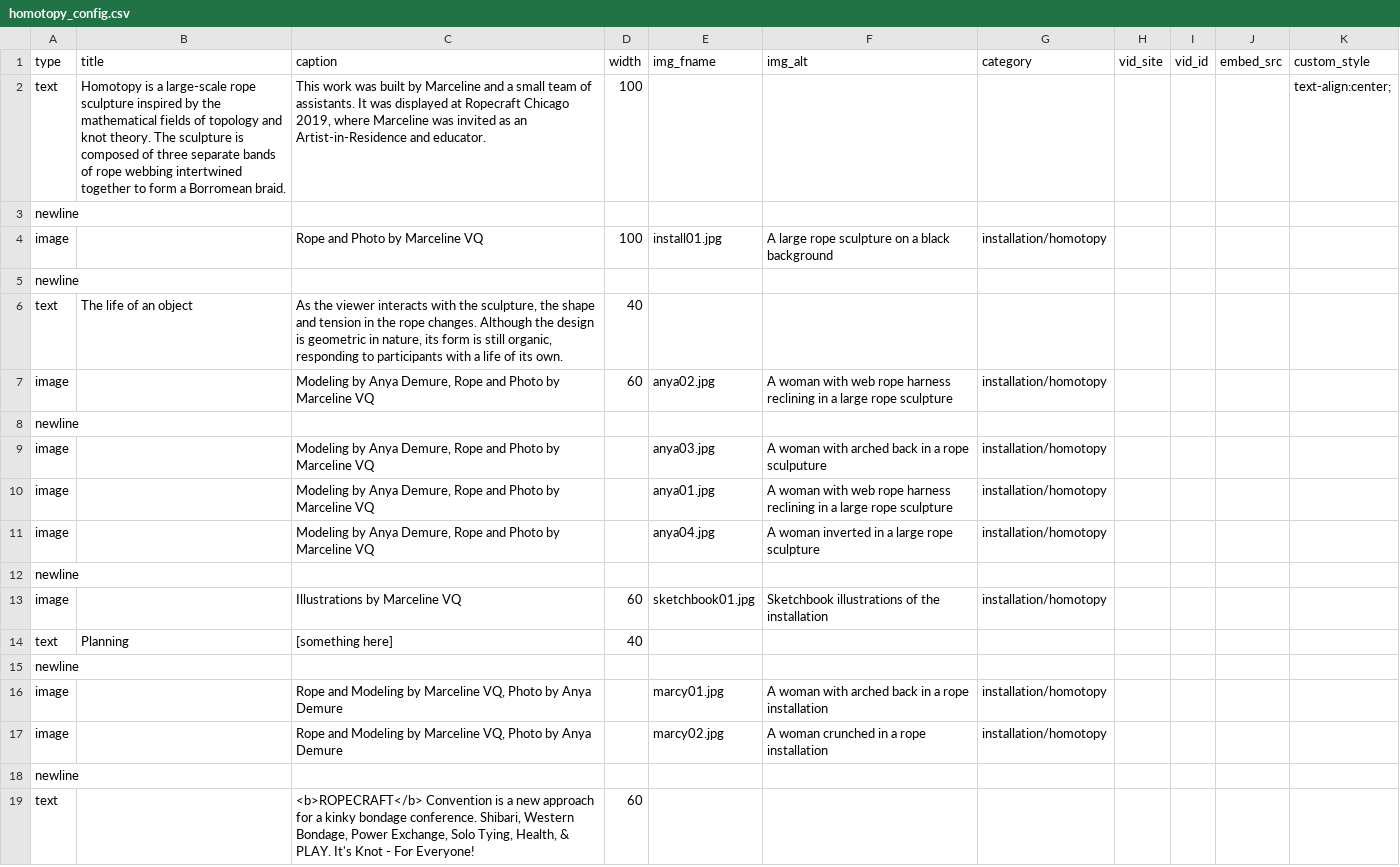
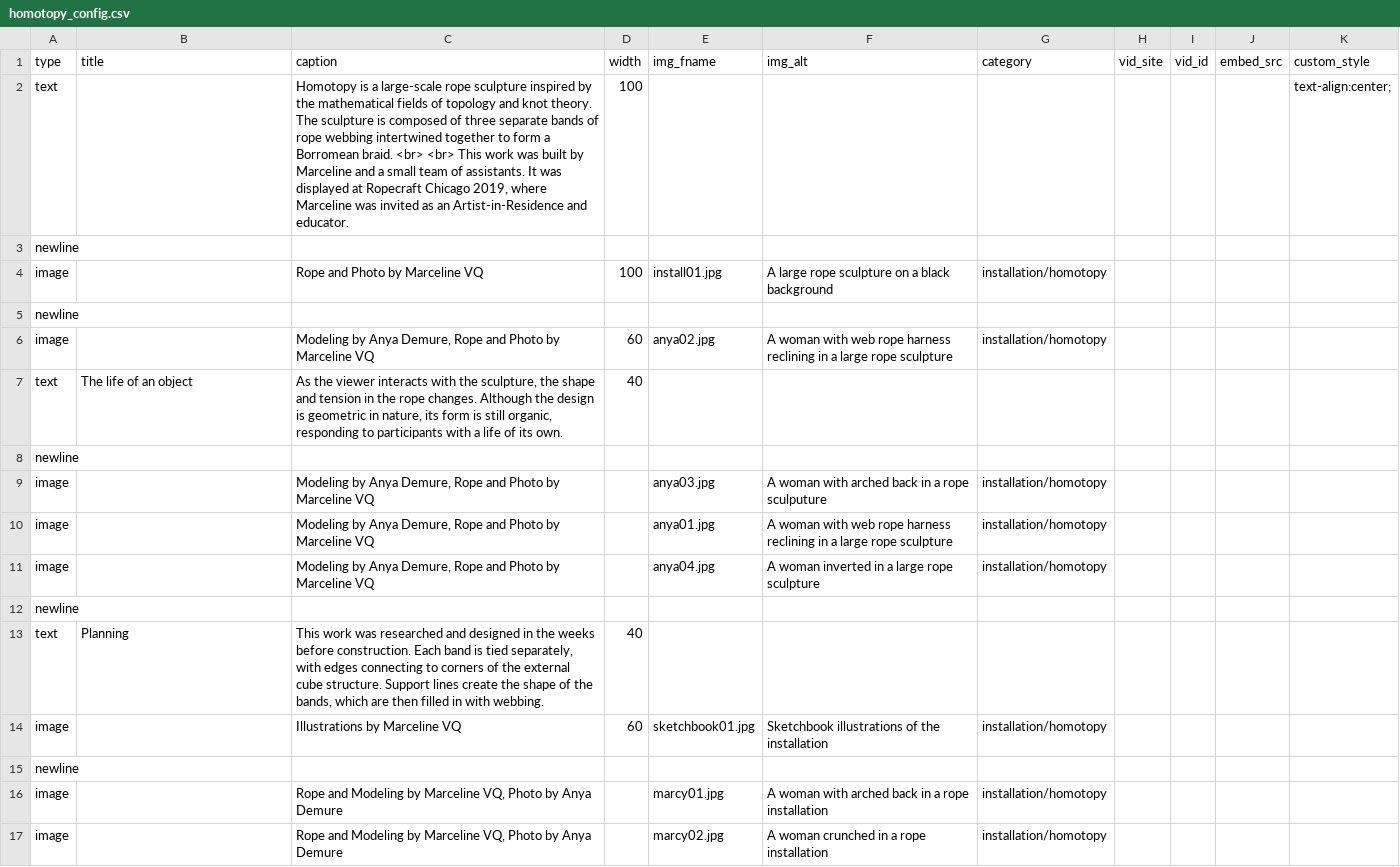
Before and after one commit to marcyvq12/marcyvq.github.io, a CSV file: config/homotopy_config.csv, drawn as a sheet; only a part is shown; the shorter side is filled out with more unchanged rows.

Commit message:
my words suck

```diff
--- a/config/homotopy_config.csv
+++ b/config/homotopy_config.csv
@@ -1,3 +1,3 @@
 "type","title","caption","width","img_fname","img_alt","category","vid_site","vid_id","embed_src","custom_style"
-"text","Homotopy is a large-scale rope sculpture inspired by the mathematical fields of topology and knot theory. The sculpture is composed of three separate bands of rope webbing intertwined together to form a Borromean braid.","This work was built by Marceline and a small team of assistants. It was displayed at Ropecraft Chicago 2019, where Marceline was invited as an Artist-in-Residence and educator.","100","","","","","","","text-align:center;"
+"text","","Homotopy is a large-scale rope sculpture inspired by the mathematical fields of topology and knot theory. The sculpture is composed of three separate bands of rope webbing intertwined together to form a Borromean braid. <br> <br> This work was built by Marceline and a small team of assistants. It was displayed at Ropecraft Chicago 2019, where Marceline was invited as an Artist-in-Residence and educator.","100","","","","","","","text-align:center;"
 "newline","","","","","","","","","",""
@@ -5,4 +5,4 @@
 "newline","","","","","","","","","",""
+"image","","Modeling by Anya Demure, Rope and Photo by Marceline VQ","60","anya02.jpg","A woman with web rope harness reclining in a large rope sculpture","installation/homotopy","","","",""
 "text","The life of an object","As the viewer interacts with the sculpture, the shape and tension in the rope changes. Although the design is geometric in nature, its form is still organic, responding to participants with a life of its own.","40","","","","","","",""
-"image","","Modeling by Anya Demure, Rope and Photo by Marceline VQ","60","anya02.jpg","A woman with web rope harness reclining in a large rope sculpture","installation/homotopy","","","",""
 "newline","","","","","","","","","",""
@@ -12,4 +12,4 @@
 "newline","","","","","","","","","",""
+"text","Planning","This work was researched and designed in the weeks before construction. Each band is tied separately, with edges connecting to corners of the external cube structure. Support lines create the shape of the bands, which are then filled in with webbing.","40","","","","","","",""
 "image","","Illustrations by Marceline VQ","60","sketchbook01.jpg","Sketchbook illustrations of the installation","installation/homotopy","","","",""
-"text","Planning","[something here]","40","","","","","","",""
 "newline","","","","","","","","","",""
```
